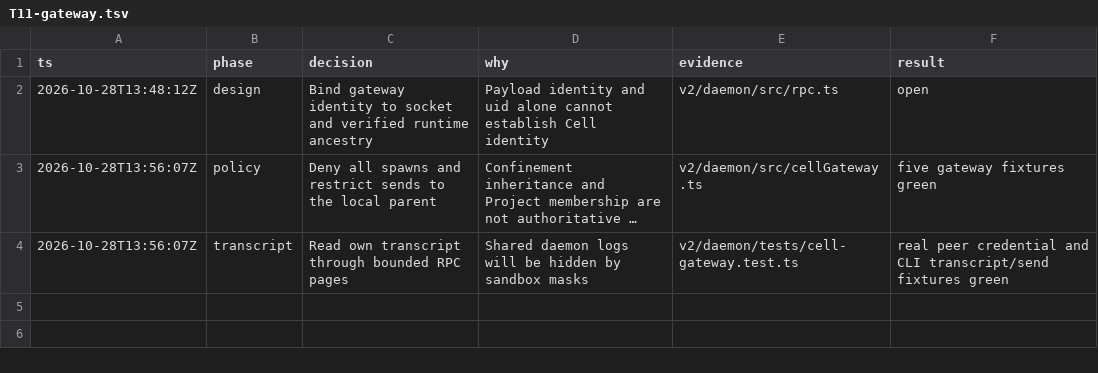
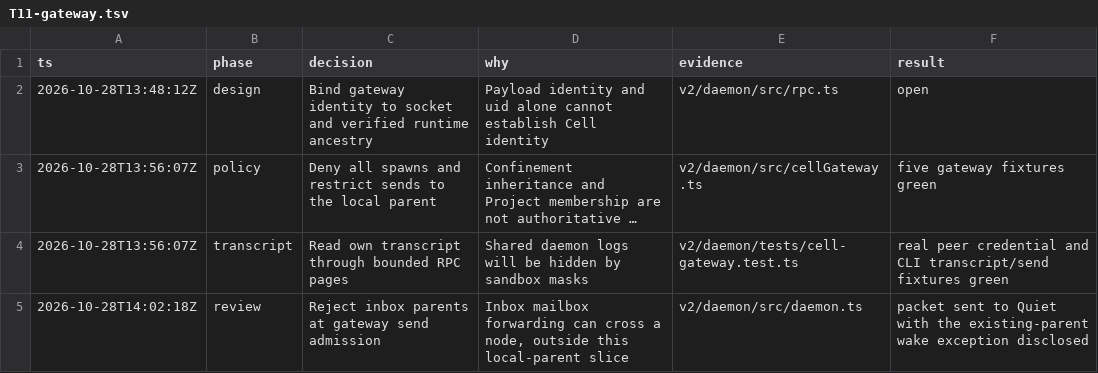
Before and after one commit to honeybeehq/honeybee, a TSV file: .audit/T11-gateway.tsv, drawn as a sheet; long unchanged cells end in …; the diff names each change by its address in the sheet, - before the commit and + after, or states it on an @@ line.

```diff
--- a/.audit/T11-gateway.tsv
+++ b/.audit/T11-gateway.tsv
+row 5: 2026-10-28T14:02:18Z | review | Reject inbox parents at gateway send admission | Inbox mailbox forwarding can cross a node, outside this local-parent slice | v2/daemon/src/daemon.ts | packet sent to Quiet with the existing-parent wake exception disclosed
```
Also changed, not shown: 6 other files.
